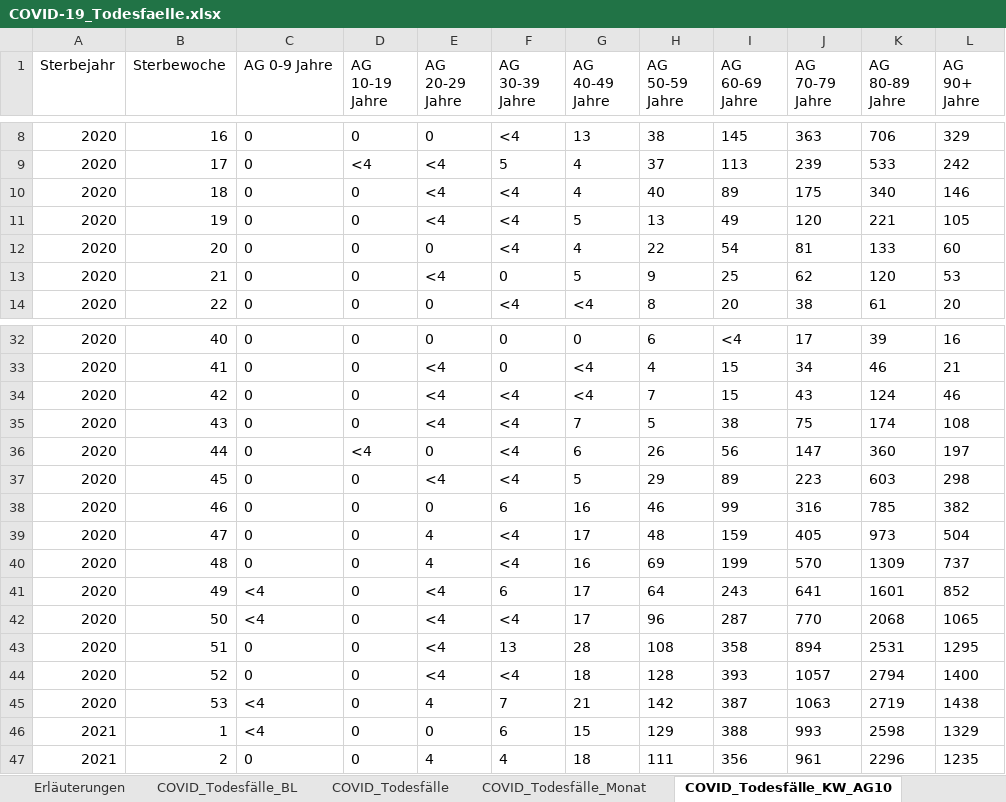
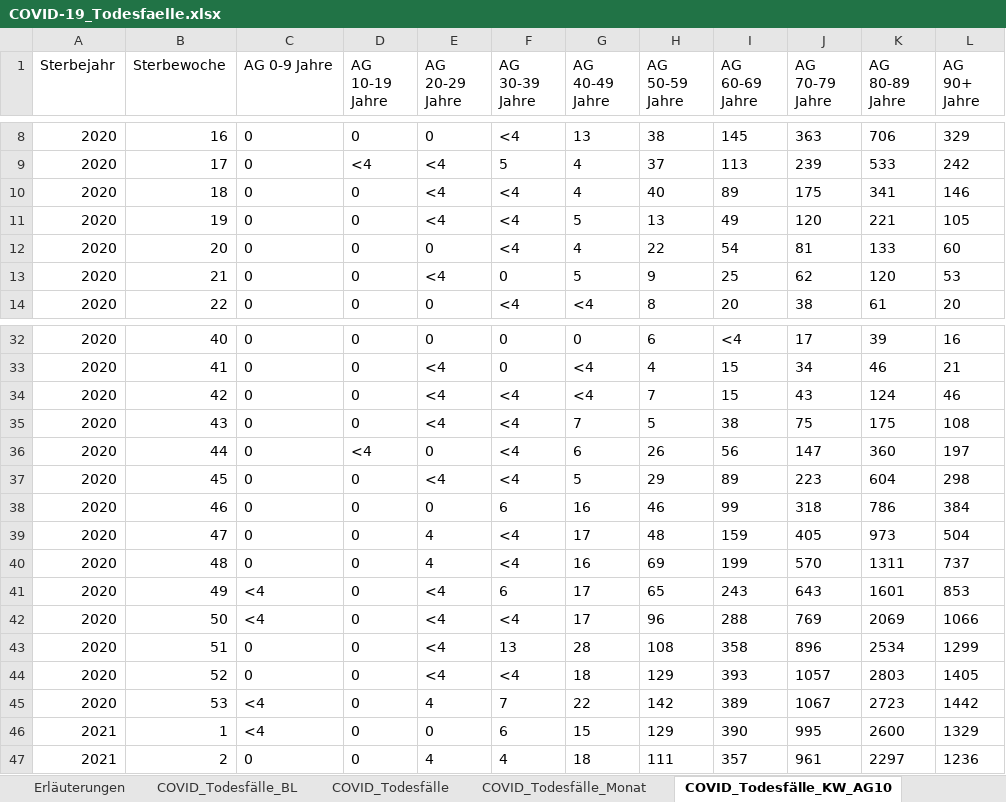
Before and after one commit to hodoi05/vaccinedata, an Excel workbook: data/source/COVID-19_Todesfaelle.xlsx, sheet COVID_Todesfälle_KW_AG10, drawn as a sheet; only a part is shown, gaps mark what is left out; values as stored, in another font and other column widths than the file's, no borders; the diff covers the shown part only; the diff names each change by its address in the sheet, - before the commit and + after, or states it on an @@ line.

```diff
--- a/data/source/COVID-19_Todesfaelle.xlsx (sheet COVID_Todesfälle_KW_AG10)
+++ b/data/source/COVID-19_Todesfaelle.xlsx (sheet COVID_Todesfälle_KW_AG10)
-K10 (AG 80-89 Jahre): 340
+K10 (AG 80-89 Jahre): 341
-K35 (AG 80-89 Jahre): 174
+K35 (AG 80-89 Jahre): 175
-K37 (AG 80-89 Jahre): 603
+K37 (AG 80-89 Jahre): 604
-J38 (AG 70-79 Jahre): 316
+J38 (AG 70-79 Jahre): 318
-K38 (AG 80-89 Jahre): 785
+K38 (AG 80-89 Jahre): 786
-L38 (AG 90+ Jahre): 382
+L38 (AG 90+ Jahre): 384
-K40 (AG 80-89 Jahre): 1309
+K40 (AG 80-89 Jahre): 1311
-H41 (AG 50-59 Jahre): 64
+H41 (AG 50-59 Jahre): 65
-J41 (AG 70-79 Jahre): 641
+J41 (AG 70-79 Jahre): 643
-L41 (AG 90+ Jahre): 852
+L41 (AG 90+ Jahre): 853
-I42 (AG 60-69 Jahre): 287
+I42 (AG 60-69 Jahre): 288
-J42 (AG 70-79 Jahre): 770
+J42 (AG 70-79 Jahre): 769
-K42 (AG 80-89 Jahre): 2068
+K42 (AG 80-89 Jahre): 2069
-L42 (AG 90+ Jahre): 1065
+L42 (AG 90+ Jahre): 1066
-J43 (AG 70-79 Jahre): 894
+J43 (AG 70-79 Jahre): 896
-K43 (AG 80-89 Jahre): 2531
+K43 (AG 80-89 Jahre): 2534
-L43 (AG 90+ Jahre): 1295
+L43 (AG 90+ Jahre): 1299
-H44 (AG 50-59 Jahre): 128
+H44 (AG 50-59 Jahre): 129
-K44 (AG 80-89 Jahre): 2794
+K44 (AG 80-89 Jahre): 2803
-L44 (AG 90+ Jahre): 1400
+L44 (AG 90+ Jahre): 1405
-G45 (AG 40-49 Jahre): 21
+G45 (AG 40-49 Jahre): 22
-I45 (AG 60-69 Jahre): 387
+I45 (AG 60-69 Jahre): 389
-J45 (AG 70-79 Jahre): 1063
+J45 (AG 70-79 Jahre): 1067
-K45 (AG 80-89 Jahre): 2719
+K45 (AG 80-89 Jahre): 2723
-L45 (AG 90+ Jahre): 1438
+L45 (AG 90+ Jahre): 1442
-I46 (AG 60-69 Jahre): 388
+I46 (AG 60-69 Jahre): 390
-J46 (AG 70-79 Jahre): 993
+J46 (AG 70-79 Jahre): 995
-K46 (AG 80-89 Jahre): 2598
+K46 (AG 80-89 Jahre): 2600
-I47 (AG 60-69 Jahre): 356
+I47 (AG 60-69 Jahre): 357
-K47 (AG 80-89 Jahre): 2296
+K47 (AG 80-89 Jahre): 2297
-L47 (AG 90+ Jahre): 1235
+L47 (AG 90+ Jahre): 1236
```
Also changed, not shown: 1 added row and 67 edited cells elsewhere in this sheet, sheet COVID_Todesfälle_BL, sheet COVID_Todesfälle_KW_AG20_G, sheet COVID_Todesfälle, sheet COVID_Todesfälle_Monat, sheet Erläuterungen, 1 other file.
